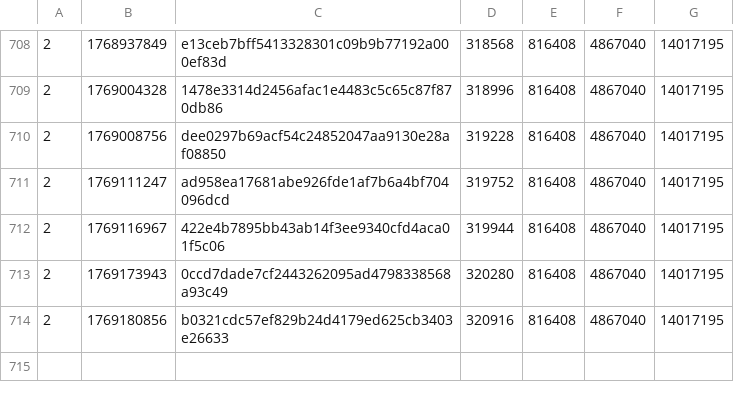
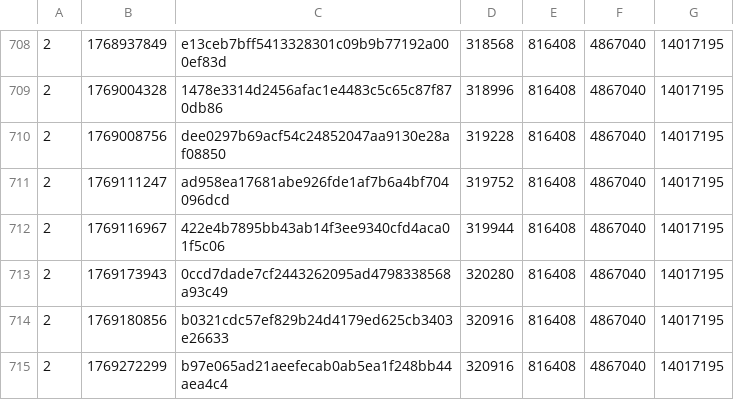
Before and after one commit to SAT-R/sa3, a CSV file: reports/progress-sa3-matching.csv, drawn as a sheet; only a part is shown, gaps mark what is left out; the diff names each change by its address in the sheet, - before the commit and + after, or states it on an @@ line.

Commit message:
Move Task_809947C into non-matching

```diff
--- a/reports/progress-sa3-matching.csv
+++ b/reports/progress-sa3-matching.csv
+row 715: 2 | 1769272299 | b97e065ad21aeefecab0ab5ea1f248bb44aea4c4 | 320916 | 816408 | 4867040 | 14017195
```
Also changed, not shown: reports/progress-sa3-nonmatching.csv, 1 other file.
